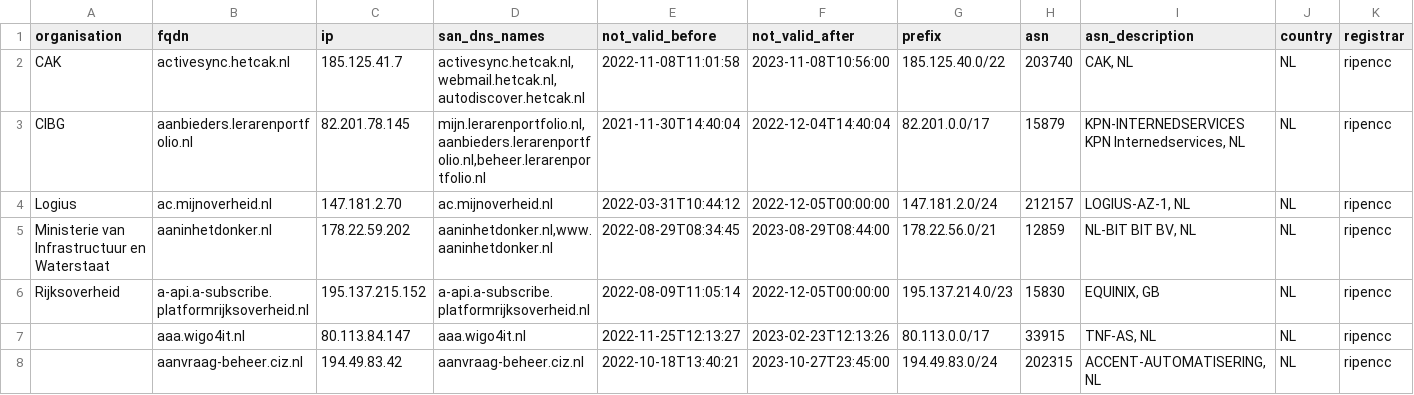
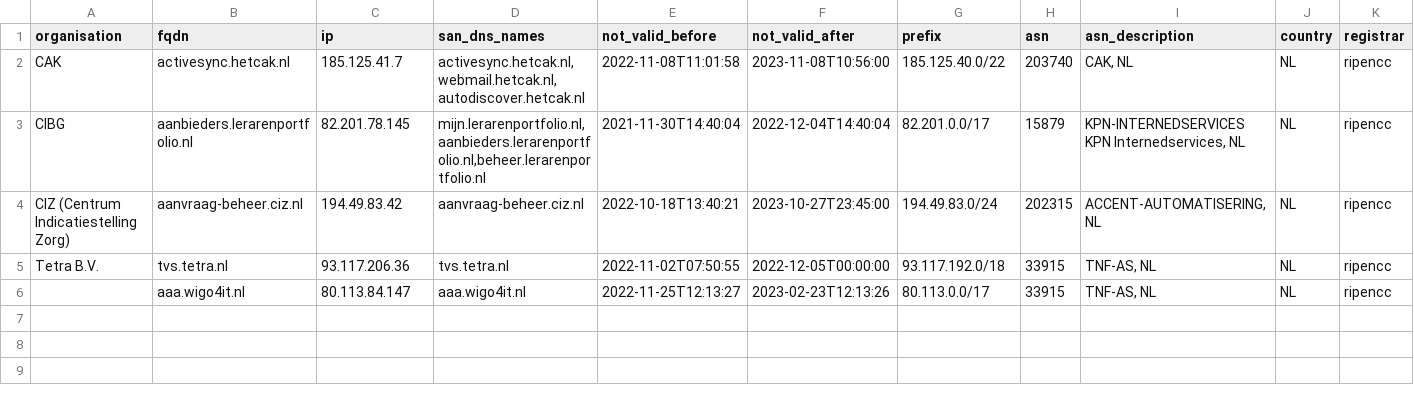
Before and after one commit to okoeroo/pkioverheidfinale, a CSV file: samples/short.csv, drawn as a sheet; only a part is shown; removed rows and columns are numbered as before the commit, all else as after; rows hold the shown columns only; the diff names each change by its address in the sheet, - before the commit and + after, or states it on an @@ line.

```diff
--- a/samples/short.csv
+++ b/samples/short.csv
-row 4: Logius | ac.mijnoverheid.nl | 147.181.2.70 | ac.mijnoverheid.nl | 2022-03-31T10:44:12 | 2022-12-05T00:00:00 | 147.181.2.0/24 | 212157 | LOGIUS-AZ-1, NL | NL | ripencc
-row 5: Ministerie van Infrastructuur en Waterstaat | aaninhetdonker.nl | 178.22.59.202 | aaninhetdonker.nl,www.aaninhetdonker.nl | 2022-08-29T08:34:45 | 2023-08-29T08:44:00 | 178.22.56.0/21 | 12859 | NL-BIT BIT BV, NL | NL | ripencc
-row 6: Rijksoverheid | a-api.a-subscribe.platformrijksoverheid.nl | 195.137.215.152 | a-api.a-subscribe.platformrijksoverheid.nl | 2022-08-09T11:05:14 | 2022-12-05T00:00:00 | 195.137.214.0/23 | 15830 | EQUINIX, GB | NL | ripencc
+row 4: CIZ (Centrum Indicatiestelling Zorg) | aanvraag-beheer.ciz.nl | 194.49.83.42 | aanvraag-beheer.ciz.nl | 2022-10-18T13:40:21 | 2023-10-27T23:45:00 | 194.49.83.0/24 | 202315 | ACCENT-AUTOMATISERING, NL | NL | ripencc
+row 5: Tetra B.V. | tvs.tetra.nl | 93.117.206.36 | tvs.tetra.nl | 2022-11-02T07:50:55 | 2022-12-05T00:00:00 | 93.117.192.0/18 | 33915 | TNF-AS, NL | NL | ripencc
-row 8:  | aanvraag-beheer.ciz.nl | 194.49.83.42 | aanvraag-beheer.ciz.nl | 2022-10-18T13:40:21 | 2023-10-27T23:45:00 | 194.49.83.0/24 | 202315 | ACCENT-AUTOMATISERING, NL | NL | ripencc
```
Also changed, not shown: samples/pkioverheid.IN_scope.expanded-output.csv, samples/pkioverheid.OUT_of_scope.expanded-output.csv, 2 other files.
